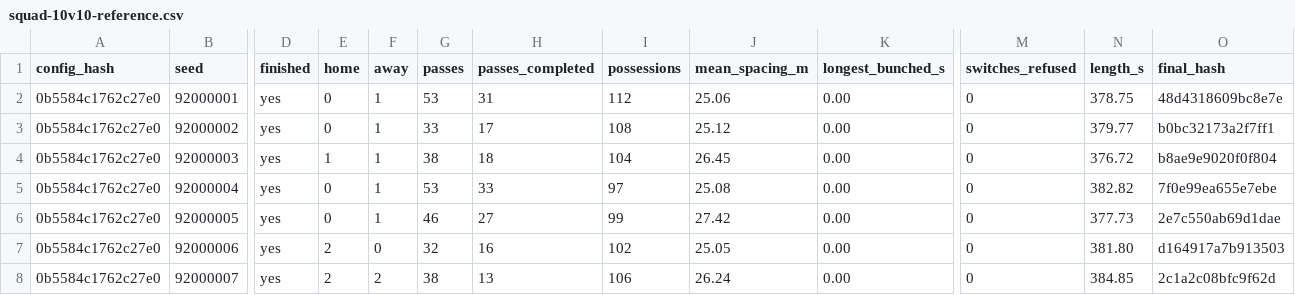
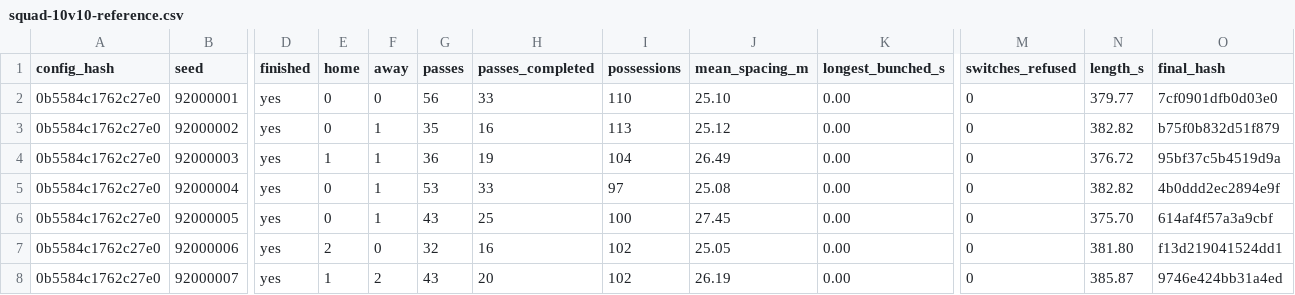
Before and after one commit to enkeldesign/eleven, a CSV file: docs/simulation/squad-10v10-reference.csv, drawn as a sheet; only a part is shown, gaps mark what is left out; the diff covers the shown part only; the diff names each change by its address in the sheet, - before the commit and + after, or states it on an @@ line.

```diff
--- a/docs/simulation/squad-10v10-reference.csv
+++ b/docs/simulation/squad-10v10-reference.csv
-F2 (away): 1
+F2 (away): 0
-G2 (passes): 53
+G2 (passes): 56
-H2 (passes_completed): 31
+H2 (passes_completed): 33
-I2 (possessions): 112
+I2 (possessions): 110
-J2 (mean_spacing_m): 25.06
+J2 (mean_spacing_m): 25.10
-N2 (length_s): 378.75
+N2 (length_s): 379.77
-O2 (final_hash): 48d4318609bc8e7e
+O2 (final_hash): 7cf0901dfb0d03e0
-G3 (passes): 33
+G3 (passes): 35
-H3 (passes_completed): 17
+H3 (passes_completed): 16
-I3 (possessions): 108
+I3 (possessions): 113
-N3 (length_s): 379.77
+N3 (length_s): 382.82
-O3 (final_hash): b0bc32173a2f7ff1
+O3 (final_hash): b75f0b832d51f879
-G4 (passes): 38
+G4 (passes): 36
-H4 (passes_completed): 18
+H4 (passes_completed): 19
-J4 (mean_spacing_m): 26.45
+J4 (mean_spacing_m): 26.49
-O4 (final_hash): b8ae9e9020f0f804
+O4 (final_hash): 95bf37c5b4519d9a
-O5 (final_hash): 7f0e99ea655e7ebe
+O5 (final_hash): 4b0ddd2ec2894e9f
-G6 (passes): 46
+G6 (passes): 43
-H6 (passes_completed): 27
+H6 (passes_completed): 25
-I6 (possessions): 99
+I6 (possessions): 100
-J6 (mean_spacing_m): 27.42
+J6 (mean_spacing_m): 27.45
-N6 (length_s): 377.73
+N6 (length_s): 375.70
-O6 (final_hash): 2e7c550ab69d1dae
+O6 (final_hash): 614af4f57a3a9cbf
-O7 (final_hash): d164917a7b913503
+O7 (final_hash): f13d219041524dd1
-E8 (home): 2
+E8 (home): 1
-G8 (passes): 38
+G8 (passes): 43
-H8 (passes_completed): 13
+H8 (passes_completed): 20
-I8 (possessions): 106
+I8 (possessions): 102
-J8 (mean_spacing_m): 26.24
+J8 (mean_spacing_m): 26.19
-N8 (length_s): 384.85
+N8 (length_s): 385.87
-O8 (final_hash): 2c1a2c08bfc9f62d
+O8 (final_hash): 9746e424bb31a4ed
```
Also changed, not shown: 26 edited cells elsewhere in this file.
